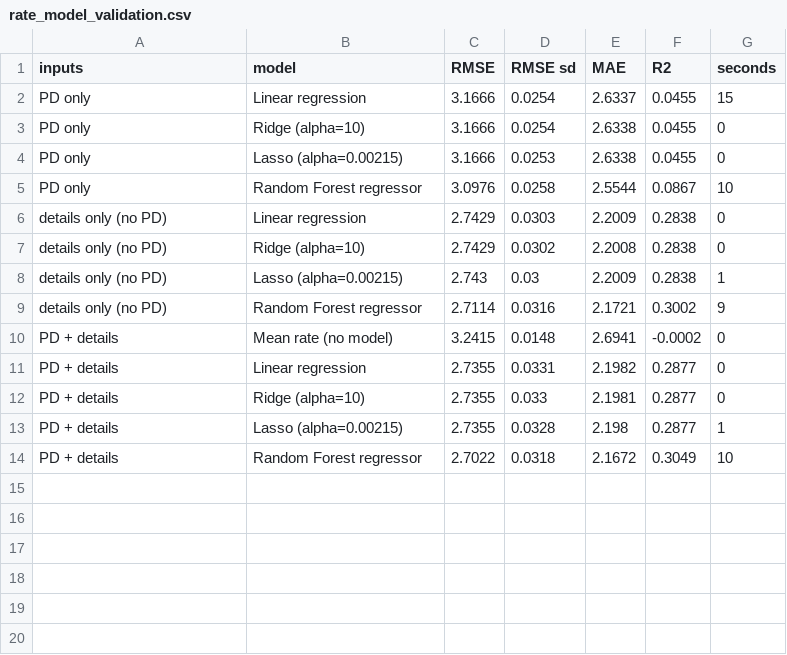
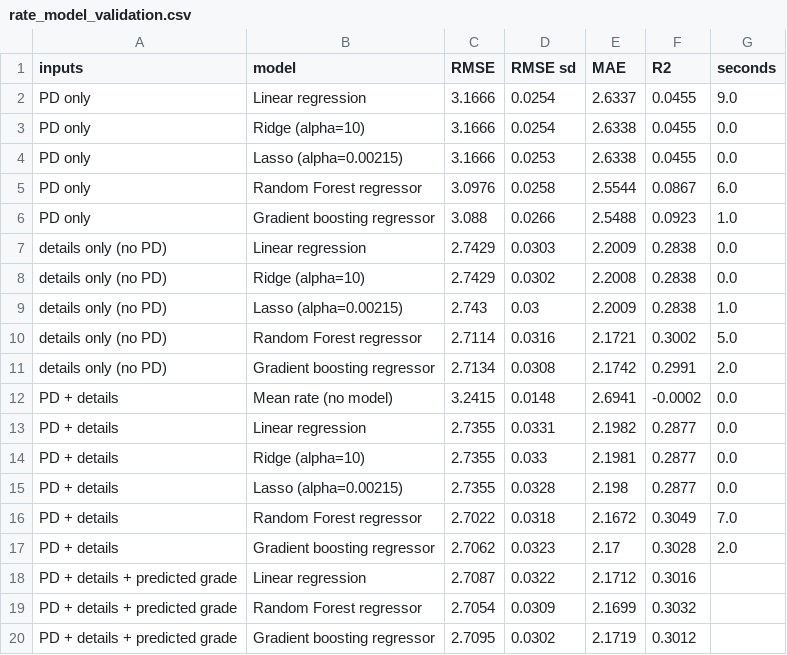
Before and after one commit to JohnShinoj/credit-risk, a CSV file: reports/rate_model_validation.csv, drawn as a sheet.

```diff
--- a/reports/rate_model_validation.csv
+++ b/reports/rate_model_validation.csv
@@ -1,14 +1,20 @@
 inputs,model,RMSE,RMSE sd,MAE,R2,seconds
-PD only,Linear regression,3.1666,0.0254,2.6337,0.0455,15
-PD only,Ridge (alpha=10),3.1666,0.0254,2.6338,0.0455,0
-PD only,Lasso (alpha=0.00215),3.1666,0.0253,2.6338,0.0455,0
-PD only,Random Forest regressor,3.0976,0.0258,2.5544,0.0867,10
-details only (no PD),Linear regression,2.7429,0.0303,2.2009,0.2838,0
-details only (no PD),Ridge (alpha=10),2.7429,0.0302,2.2008,0.2838,0
-details only (no PD),Lasso (alpha=0.00215),2.743,0.03,2.2009,0.2838,1
-details only (no PD),Random Forest regressor,2.7114,0.0316,2.1721,0.3002,9
-PD + details,Mean rate (no model),3.2415,0.0148,2.6941,-0.0002,0
-PD + details,Linear regression,2.7355,0.0331,2.1982,0.2877,0
-PD + details,Ridge (alpha=10),2.7355,0.033,2.1981,0.2877,0
-PD + details,Lasso (alpha=0.00215),2.7355,0.0328,2.198,0.2877,1
-PD + details,Random Forest regressor,2.7022,0.0318,2.1672,0.3049,10
+PD only,Linear regression,3.1666,0.0254,2.6337,0.0455,9.0
+PD only,Ridge (alpha=10),3.1666,0.0254,2.6338,0.0455,0.0
+PD only,Lasso (alpha=0.00215),3.1666,0.0253,2.6338,0.0455,0.0
+PD only,Random Forest regressor,3.0976,0.0258,2.5544,0.0867,6.0
+PD only,Gradient boosting regressor,3.088,0.0266,2.5488,0.0923,1.0
+details only (no PD),Linear regression,2.7429,0.0303,2.2009,0.2838,0.0
+details only (no PD),Ridge (alpha=10),2.7429,0.0302,2.2008,0.2838,0.0
+details only (no PD),Lasso (alpha=0.00215),2.743,0.03,2.2009,0.2838,1.0
+details only (no PD),Random Forest regressor,2.7114,0.0316,2.1721,0.3002,5.0
+details only (no PD),Gradient boosting regressor,2.7134,0.0308,2.1742,0.2991,2.0
+PD + details,Mean rate (no model),3.2415,0.0148,2.6941,-0.0002,0.0
+PD + details,Linear regression,2.7355,0.0331,2.1982,0.2877,0.0
+PD + details,Ridge (alpha=10),2.7355,0.033,2.1981,0.2877,0.0
+PD + details,Lasso (alpha=0.00215),2.7355,0.0328,2.198,0.2877,0.0
+PD + details,Random Forest regressor,2.7022,0.0318,2.1672,0.3049,7.0
+PD + details,Gradient boosting regressor,2.7062,0.0323,2.17,0.3028,2.0
+PD + details + predicted grade,Linear regression,2.7087,0.0322,2.1712,0.3016,
+PD + details + predicted grade,Random Forest regressor,2.7054,0.0309,2.1699,0.3032,
+PD + details + predicted grade,Gradient boosting regressor,2.7095,0.0302,2.1719,0.3012,
```
Also changed, not shown: reports/rate_model_with_grade_validation.csv, 5 other files.
